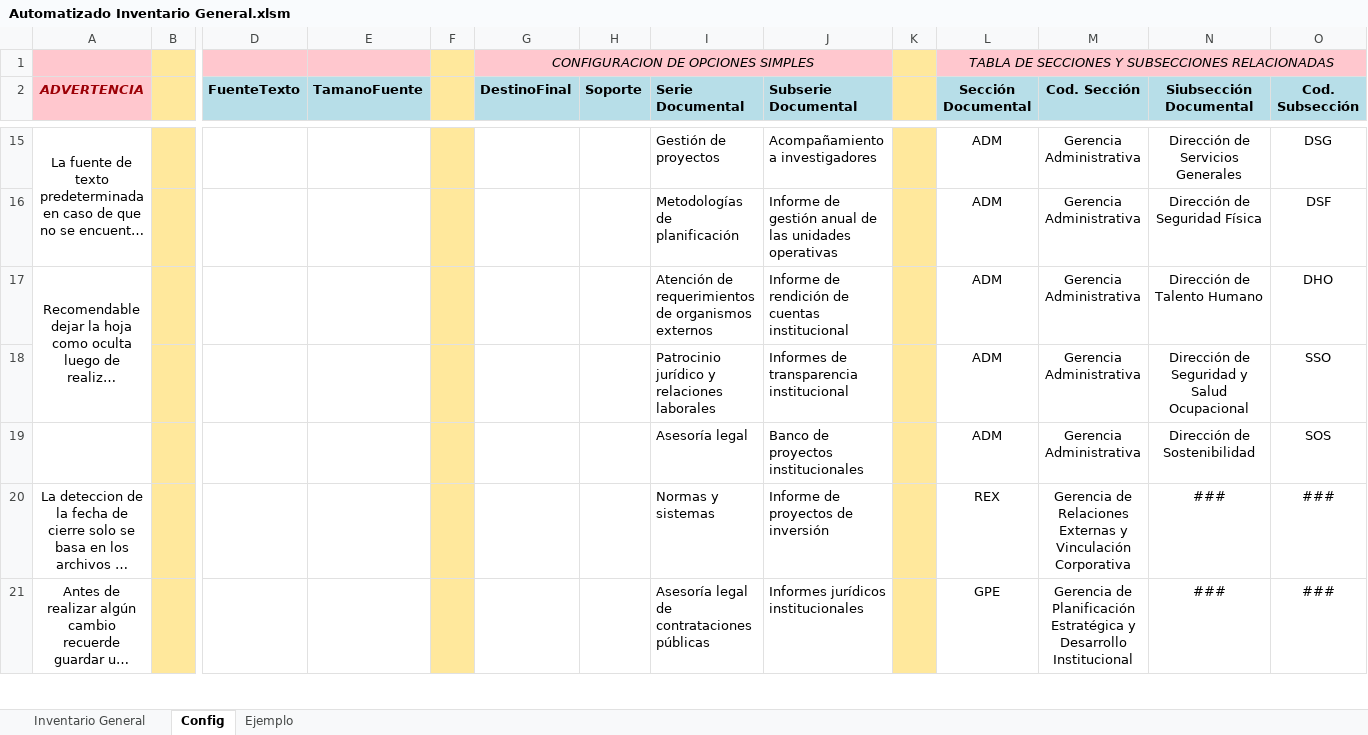
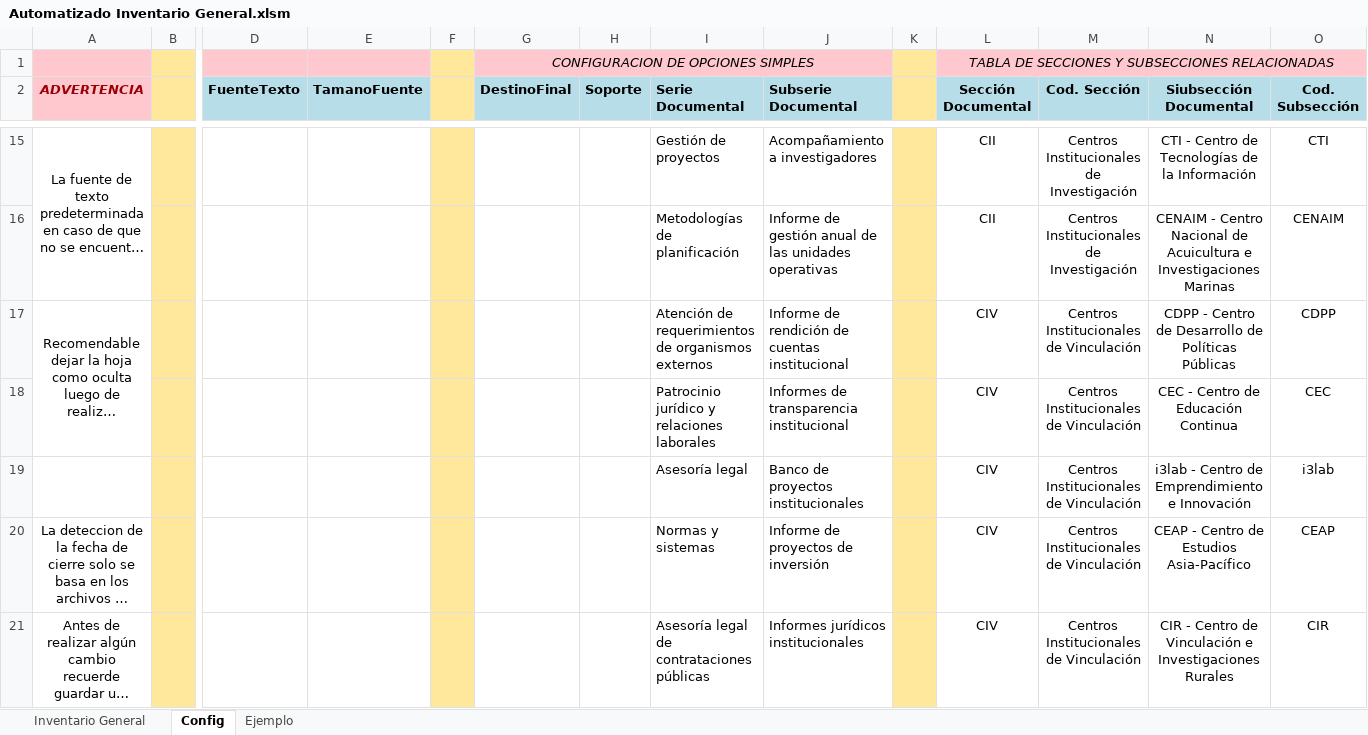
Before and after one commit to alan-am/VBA_automation, an Excel workbook: Automatizado Inventario General.xlsm, sheet Config, drawn as a sheet; only a part is shown, gaps mark what is left out; long unchanged cells end in …; values as stored, in another font and other column widths than the file's, no borders; removed rows and columns are numbered as before the commit, all else as after; rows hold the shown columns only; the diff covers the shown part only; the diff names each change by its address in the sheet, - before the commit and + after, or states it on an @@ line.

Commit message:
Fix bug mínimo de mostrada de opciones de sección y se coloco el orden alfabético en la tabla de secciones y subsecciones.

```diff
--- a/Automatizado Inventario General.xlsm (sheet Config)
+++ b/Automatizado Inventario General.xlsm (sheet Config)
-L15 (Sección Documental): ADM
+L15 (Sección Documental): CII
-M15 (Cod. Sección): Gerencia Administrativa
+M15 (Cod. Sección): Centros Institucionales de Investigación
-N15 (Siubsección Documental): Dirección de Servicios Generales
+N15 (Siubsección Documental): CTI - Centro de Tecnologías de la Información
-O15 (Cod. Subsección): DSG
+O15 (Cod. Subsección): CTI
-row 16:  |  |  |  |  |  |  | Metodologías de planificación | Informe de gestión anual de las unidades operativas |  | ADM | Gerencia Administrativa | Dirección de Seguridad Física | DSF
+row 16:  |  |  |  |  |  |  | Metodologías de planificación | Informe de gestión anual de las unidades operativas |  | CII | Centros Institucionales de Investigación | CENAIM - Centro Nacional de Acuicultura e Investigaciones Marinas | CENAIM
-L17 (Sección Documental): ADM
+L17 (Sección Documental): CIV
-M17 (Cod. Sección): Gerencia Administrativa
+M17 (Cod. Sección): Centros Institucionales de Vinculación
-N17 (Siubsección Documental): Dirección de Talento Humano
+N17 (Siubsección Documental): CDPP - Centro de Desarrollo de Políticas Públicas
-O17 (Cod. Subsección): DHO
+O17 (Cod. Subsección): CDPP
-row 18:  |  |  |  |  |  |  | Patrocinio jurídico y relaciones laborales | Informes de transparencia institucional |  | ADM | Gerencia Administrativa | Dirección de Seguridad y Salud Ocupacional | SSO
-row 19:  |  |  |  |  |  |  | Asesoría legal | Banco de proyectos institucionales |  | ADM | Gerencia Administrativa | Dirección de Sostenibilidad | SOS
+row 18:  |  |  |  |  |  |  | Patrocinio jurídico y relaciones laborales | Informes de transparencia institucional |  | CIV | Centros Institucionales de Vinculación | CEC - Centro de Educación Continua | CEC
+row 19:  |  |  |  |  |  |  | Asesoría legal | Banco de proyectos institucionales |  | CIV | Centros Institucionales de Vinculación | i3lab - Centro de Emprendimiento e Innovación | i3lab
-L20 (Sección Documental): REX
+L20 (Sección Documental): CIV
-M20 (Cod. Sección): Gerencia de Relaciones Externas y Vinculación Corporativa
+M20 (Cod. Sección): Centros Institucionales de Vinculación
-N20 (Siubsección Documental): ###
+N20 (Siubsección Documental): CEAP - Centro de Estudios Asia-Pacífico
-O20 (Cod. Subsección): ###
+O20 (Cod. Subsección): CEAP
-L21 (Sección Documental): GPE
+L21 (Sección Documental): CIV
-M21 (Cod. Sección): Gerencia de Planificación Estratégica y Desarrollo Institucional
+M21 (Cod. Sección): Centros Institucionales de Vinculación
-N21 (Siubsección Documental): ###
+N21 (Siubsección Documental): CIR - Centro de Vinculación e Investigaciones Rurales
-O21 (Cod. Subsección): ###
+O21 (Cod. Subsección): CIR
```
Also changed, not shown: 44 added rows, 44 removed rows and 46 edited cells elsewhere in this sheet, sheet Inventario General, charts or pictures, 5 other files.
